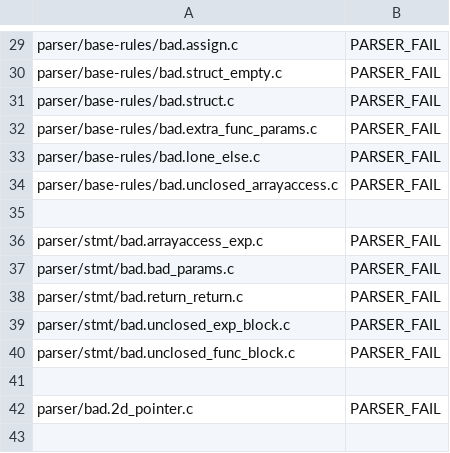
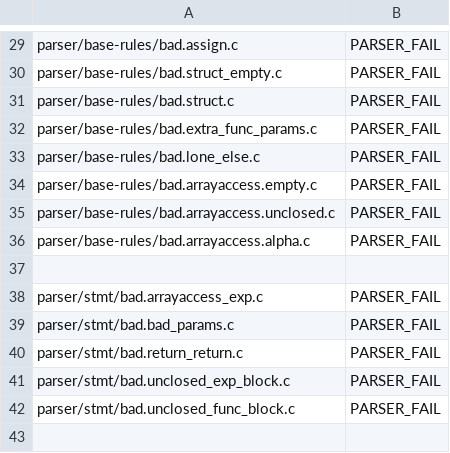
Before and after one commit to JMaio/ct-19-20, a CSV file: py-tester/parser-tests.csv, drawn as a sheet; only a part is shown, gaps mark what is left out; the shorter side is filled out with more unchanged rows.

Commit message:
fix arrayaccess errors

```diff
--- a/py-tester/parser-tests.csv
+++ b/py-tester/parser-tests.csv
@@ -33,3 +33,5 @@ parser/base-rules/bad.extra_func_params.c, PARSER_FAIL
 parser/base-rules/bad.lone_else.c, PARSER_FAIL
-parser/base-rules/bad.unclosed_arrayaccess.c, PARSER_FAIL
+parser/base-rules/bad.arrayaccess.empty.c, PARSER_FAIL
+parser/base-rules/bad.arrayaccess.unclosed.c, PARSER_FAIL
+parser/base-rules/bad.arrayaccess.alpha.c, PARSER_FAIL
 
```
Also changed, not shown: 4 other files.
